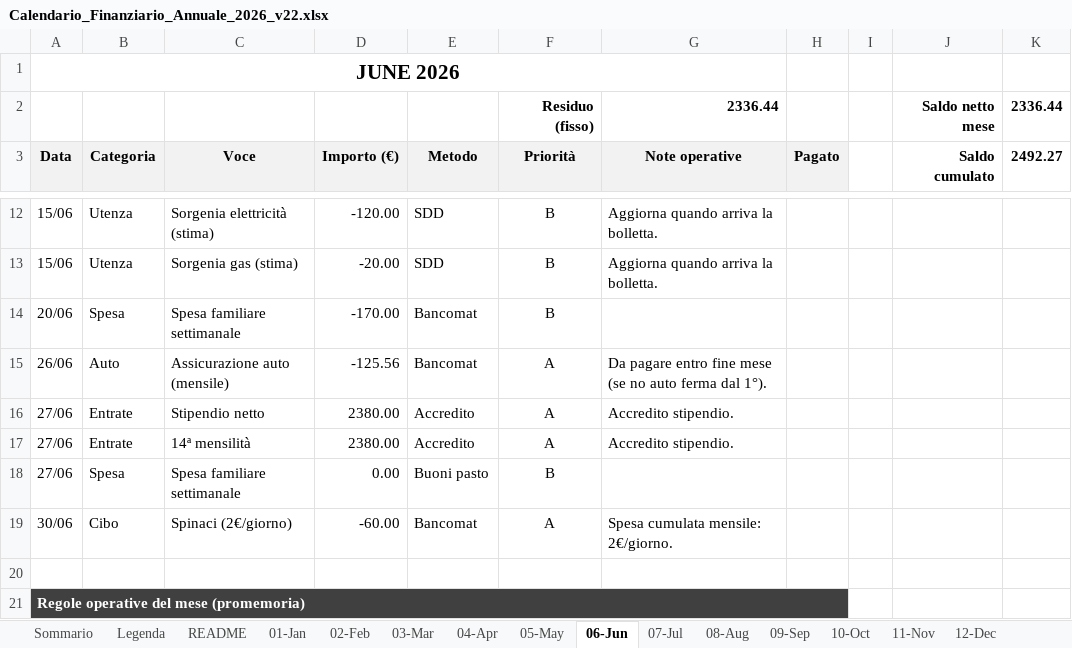
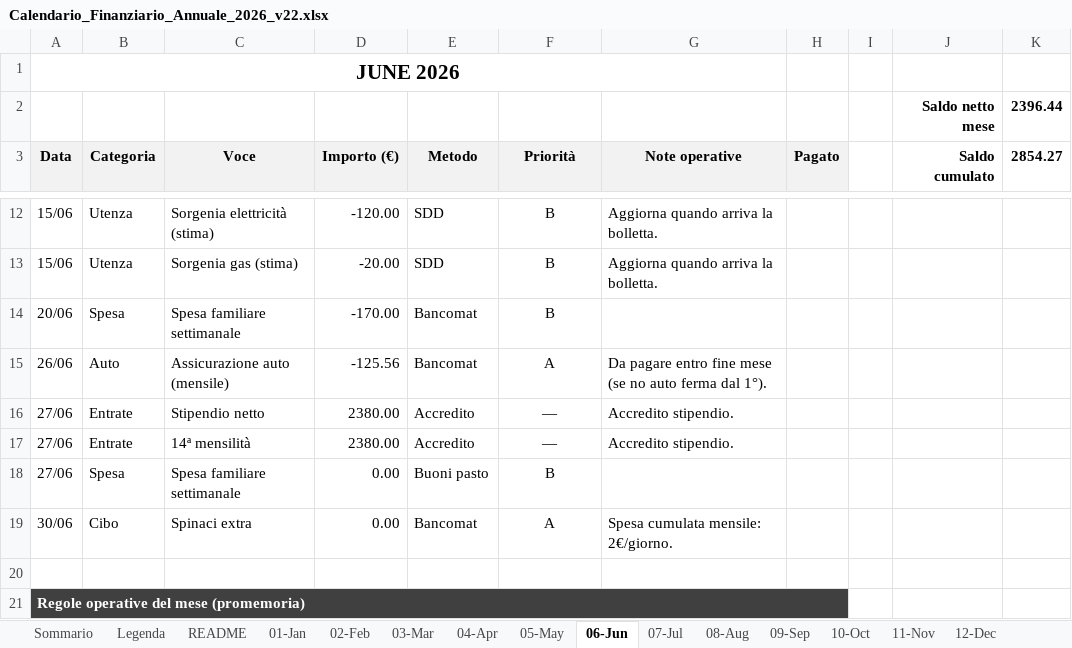
Before and after one commit to adacaccia/VeganBiohackingRoutine, an Excel workbook: 02-Schede/Calendario_Finanziario_Annuale_2026_v22.xlsx, sheet 06-Jun, drawn as a sheet; only a part is shown, gaps mark what is left out; values as stored, in another font and other column widths than the file's, no borders; charts and pictures and conditional formats not drawn; removed rows and columns are numbered as before the commit, all else as after; the diff names each change by its address in the sheet, - before the commit and + after, or states it on an @@ line.

```diff
--- a/02-Schede/Calendario_Finanziario_Annuale_2026_v22.xlsx (sheet 06-Jun)
+++ b/02-Schede/Calendario_Finanziario_Annuale_2026_v22.xlsx (sheet 06-Jun)
-row 2:  |  |  |  |  | Residuo (fisso) | 2336.44 |  |  | Saldo netto mese | 2336.44
+row 2:  |  |  |  |  |  |  |  |  | Saldo netto mese | 2396.44
-K3: 2492.27
+K3: 2854.27
-F16:F17 (Priorità): A
+F16:F17 (Priorità): —
-C19 (Voce): Spinaci (2€/giorno)
+C19 (Voce): Spinaci extra
-D19 (Importo (€)): -60.00
+D19 (Importo (€)): 0.00
```
Also changed, not shown: sheet Sommario, sheet 01-Jan, sheet 04-Apr, sheet 02-Feb, sheet 03-Mar, sheet 09-Sep, 6 more sheets, 1 other file.
